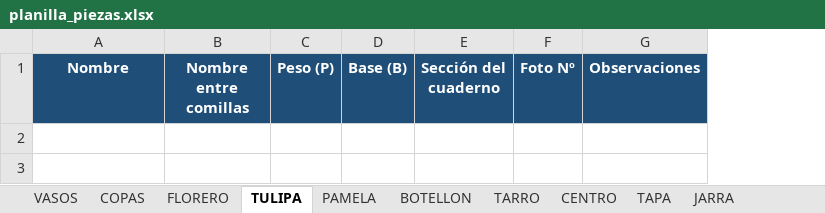
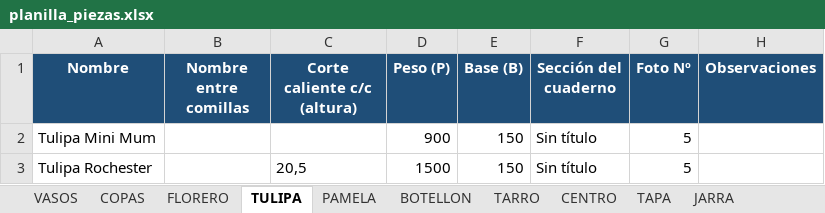
Before and after one commit to matiasnlau13-jpg/cristaleriaelprogreso, an Excel workbook: planilla/planilla_piezas.xlsx, sheet TULIPA, drawn as a sheet; values as stored, in another font and other column widths than the file's, no borders; the diff names each change by its address in the sheet, - before the commit and + after, or states it on an @@ line.

```diff
--- a/planilla/planilla_piezas.xlsx (sheet TULIPA)
+++ b/planilla/planilla_piezas.xlsx (sheet TULIPA)
+column C (Corte caliente c/c (altura)), empty
+row 2: Tulipa Mini Mum |  |  | 900 | 150 | Sin título | 5
+row 3: Tulipa Rochester |  | 20,5 | 1500 | 150 | Sin título | 5
```
Also changed, not shown: sheet FLORERO, sheet PAMELA, sheet BOTELLON, 2 other files.
